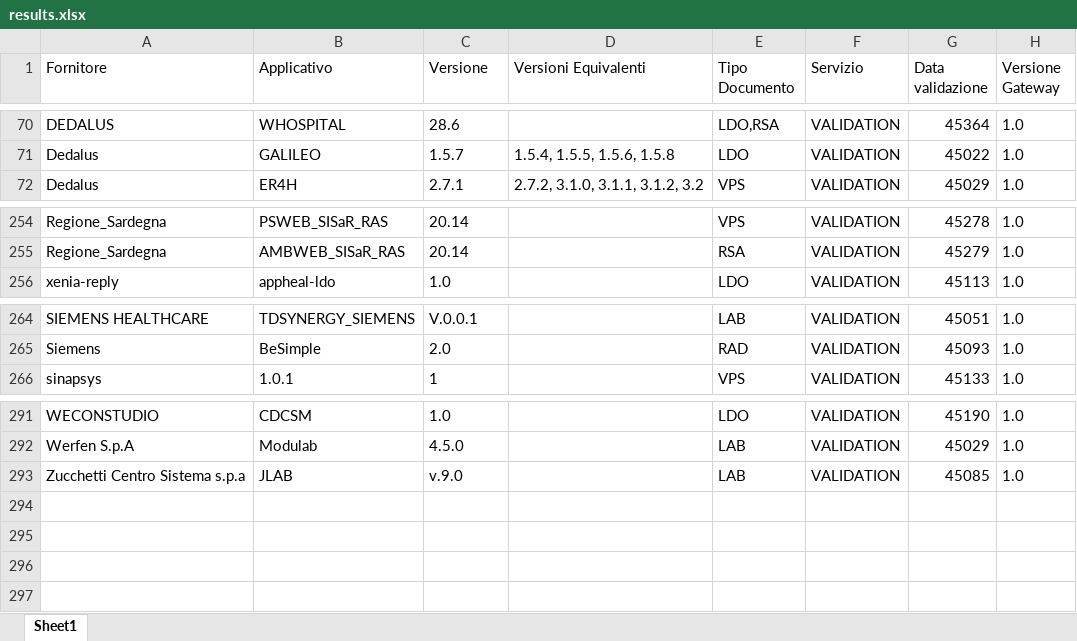
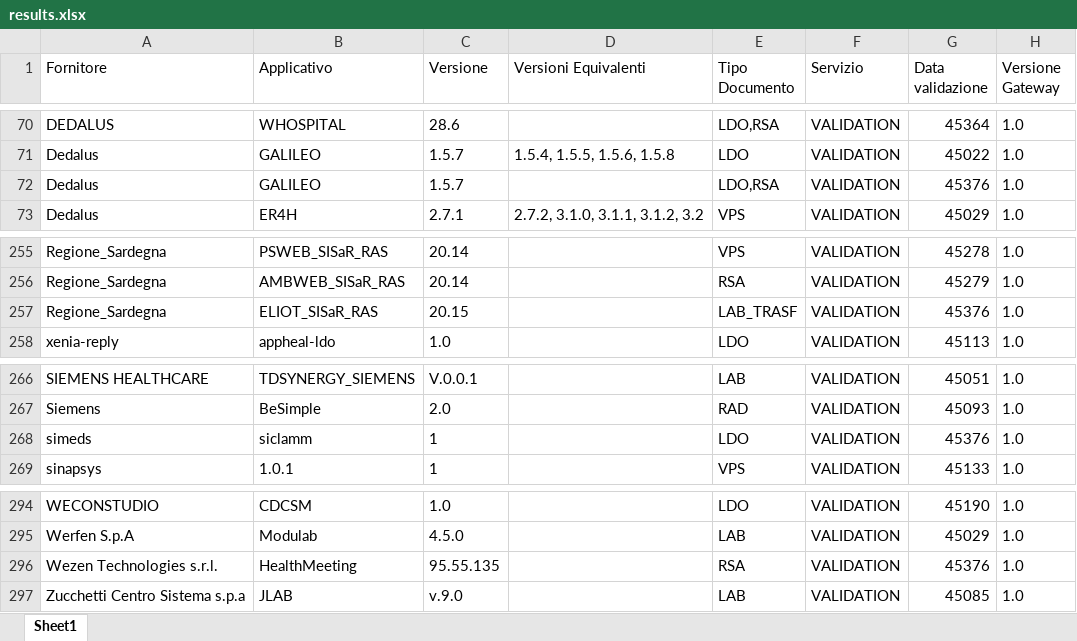
Before and after one commit to ministero-salute/it-fse-accreditati, an Excel workbook: RESULTS/results.xlsx, sheet Sheet1, drawn as a sheet; only a part is shown, gaps mark what is left out; values as stored, in another font and other column widths than the file's, no borders; the diff names each change by its address in the sheet, - before the commit and + after, or states it on an @@ line.

```diff
--- a/RESULTS/results.xlsx (sheet Sheet1)
+++ b/RESULTS/results.xlsx (sheet Sheet1)
+row 72: Dedalus | GALILEO | 1.5.7 |  | LDO,RSA | VALIDATION | 45376 | 1.0
+row 257: Regione_Sardegna | ELIOT_SISaR_RAS | 20.15 |  | LAB_TRASF | VALIDATION | 45376 | 1.0
+row 268: simeds | siclamm | 1 |  | LDO | VALIDATION | 45376 | 1.0
+row 296: Wezen Technologies s.r.l. | HealthMeeting | 95.55.135 |  | RSA | VALIDATION | 45376 | 1.0
```
Also changed, not shown: 2 other files.
